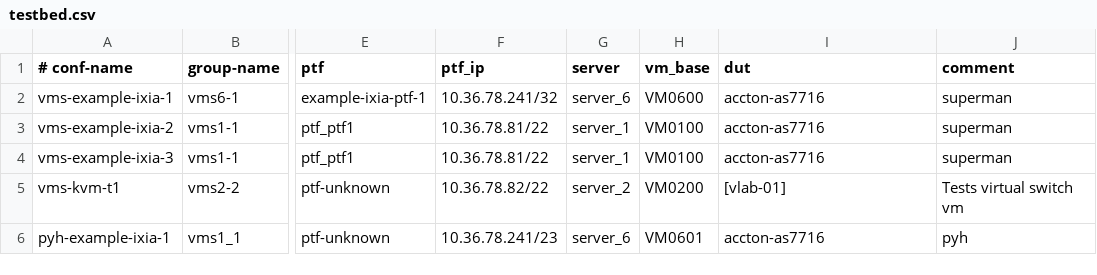
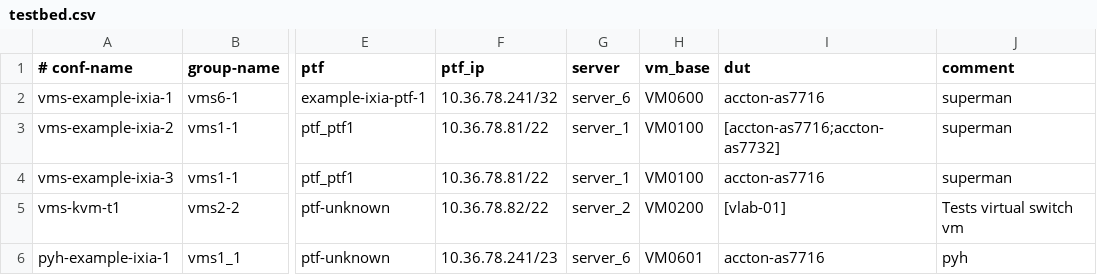
Before and after one commit to stayyule/sonic-test, a CSV file: ansible/testbed.csv, drawn as a sheet; only a part is shown, gaps mark what is left out; the diff names each change by its address in the sheet, - before the commit and + after, or states it on an @@ line.

Commit message:
Update testbed.csv

```diff
--- a/ansible/testbed.csv
+++ b/ansible/testbed.csv
-I3 (dut): accton-as7716
+I3 (dut): [accton-as7716;accton-as7732]
```
